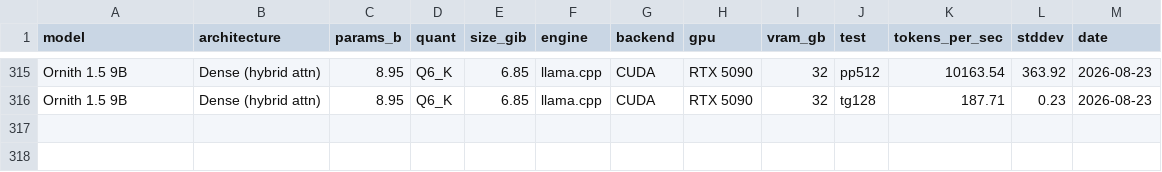
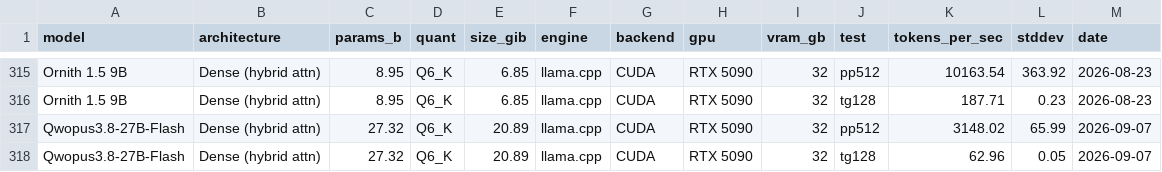
Before and after one commit to notwitcheer/llm-bench-rig, a CSV file: dataset/benchmarks.csv, drawn as a sheet; only a part is shown, gaps mark what is left out; the diff names each change by its address in the sheet, - before the commit and + after, or states it on an @@ line.

```diff
--- a/dataset/benchmarks.csv
+++ b/dataset/benchmarks.csv
+row 317: Qwopus3.8-27B-Flash | Dense (hybrid attn) | 27.32 | Q6_K | 20.89 | llama.cpp | CUDA | RTX 5090 | 32 | pp512 | 3148.02 | 65.99 | 2026-09-07
+row 318: Qwopus3.8-27B-Flash | Dense (hybrid attn) | 27.32 | Q6_K | 20.89 | llama.cpp | CUDA | RTX 5090 | 32 | tg128 | 62.96 | 0.05 | 2026-09-07
```
Also changed, not shown: dataset/board_ci.csv, 3 other files.
